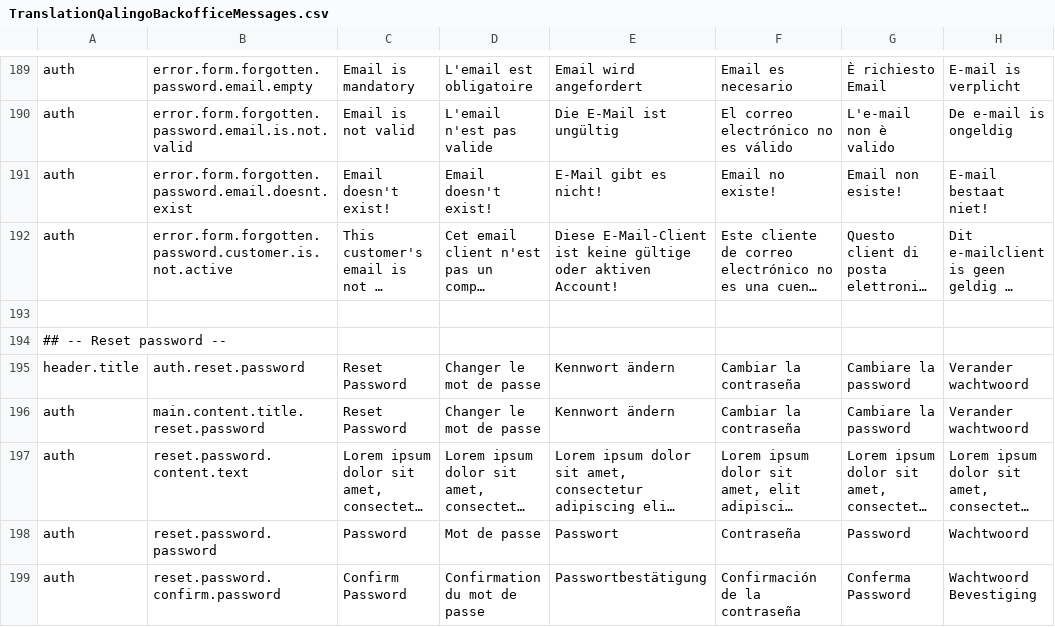
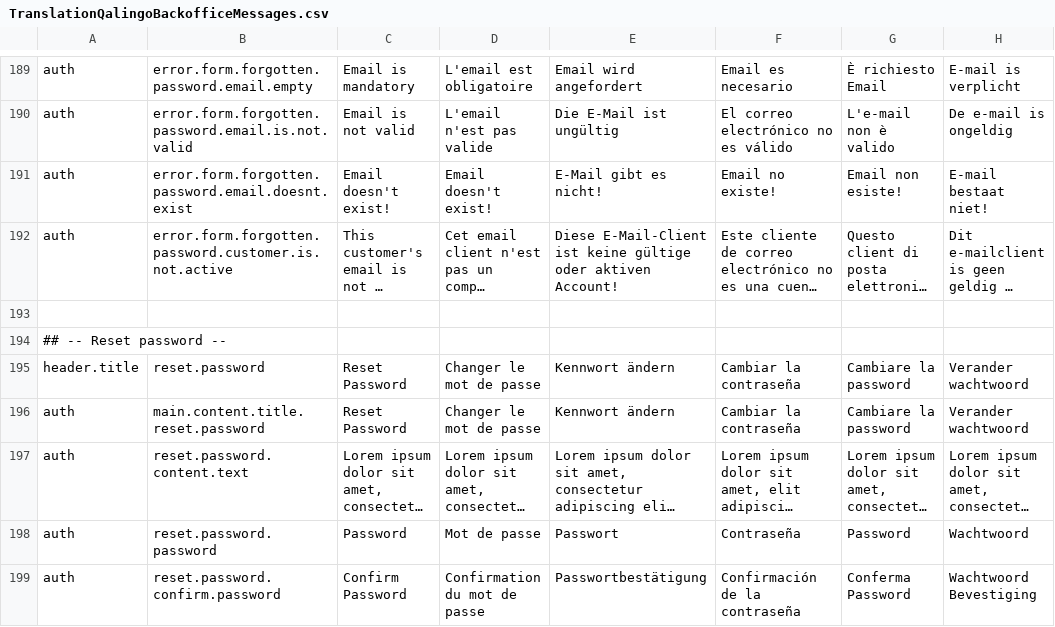
Before and after one commit to qalingo/qalingo-i18n, a CSV file: qalingo-i18n/src/main/resources/input/TranslationQalingoBackofficeMessages.csv, drawn as a sheet; only a part is shown, gaps mark what is left out; long unchanged cells end in …; the diff names each change by its address in the sheet, - before the commit and + after, or states it on an @@ line.

```diff
--- a/qalingo-i18n/src/main/resources/input/TranslationQalingoBackofficeMessages.csv
+++ b/qalingo-i18n/src/main/resources/input/TranslationQalingoBackofficeMessages.csv
-B195: auth.reset.password
+B195: reset.password
```
Also changed, not shown: qalingo-i18n/src/main/resources/input/TranslationQalingoFrontofficeMessages.csv.
